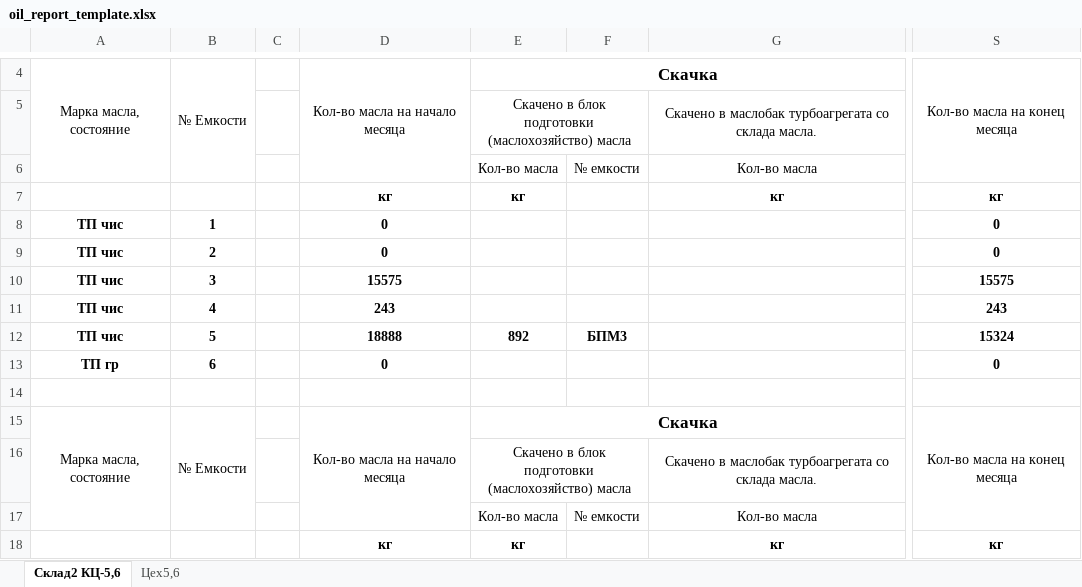
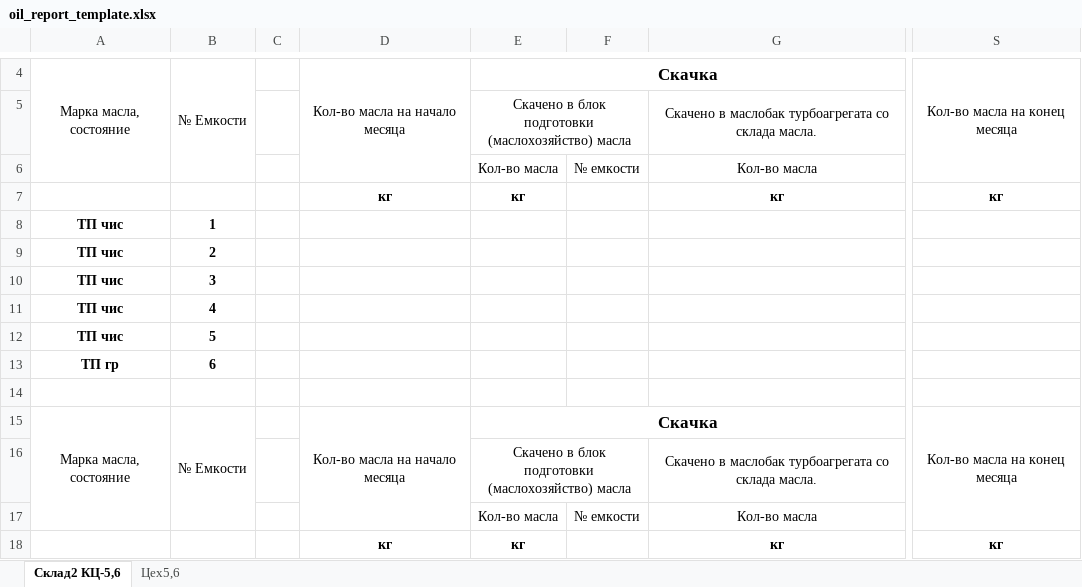
Before and after one commit to qaser/wimp, an Excel workbook: static/oil_reports/oil_report_template.xlsx, sheet Склад2 КЦ-5,6, drawn as a sheet; only a part is shown, gaps mark what is left out; values as stored, in another font and other column widths than the file's, no borders; the diff covers the shown part only; the diff names each change by its address in the sheet, - before the commit and + after, or states it on an @@ line.

```diff
--- a/static/oil_reports/oil_report_template.xlsx (sheet Склад2 КЦ-5,6)
+++ b/static/oil_reports/oil_report_template.xlsx (sheet Склад2 КЦ-5,6)
-D8:D9: 0
+D8:D9: (empty)
-S8:S9: 0
+S8:S9: (empty)
-D10: 15575
+D10: (empty)
-S10: 15575
+S10: (empty)
-D11: 243
+D11: (empty)
-S11: 243
+S11: (empty)
-D12: 18888
+D12: (empty)
-E12: 892
+E12: (empty)
-F12: БПМ3
+F12: (empty)
-S12: 15324
+S12: (empty)
-D13: 0
+D13: (empty)
-S13: 0
+S13: (empty)
```
Also changed, not shown: 4 added rows, 3 removed rows and 31 edited cells elsewhere in this sheet, sheet Цех5,6, 6 other files.
